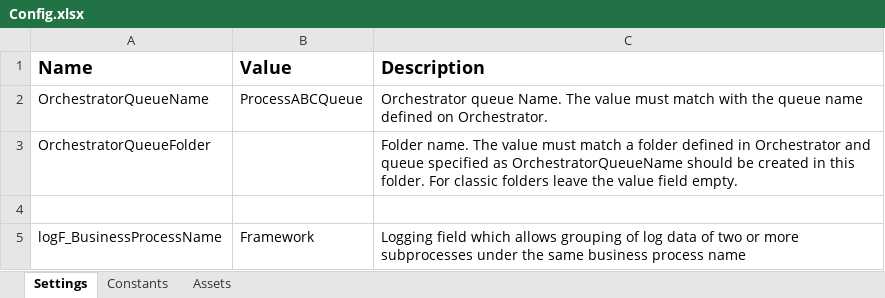
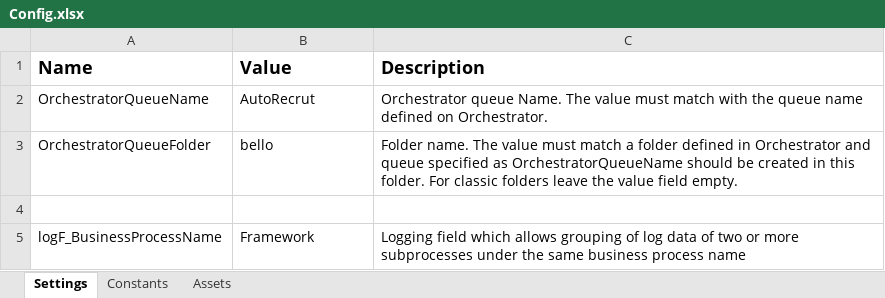
Before and after one commit to FreddieMwau/Onboarding_Email_Coordinator, an Excel workbook: Data/Config.xlsx, sheet Settings, drawn as a sheet; values as stored, in another font and other column widths than the file's, no borders; the diff names each change by its address in the sheet, - before the commit and + after, or states it on an @@ line.

```diff
--- a/Data/Config.xlsx (sheet Settings)
+++ b/Data/Config.xlsx (sheet Settings)
-B2 (Value): ProcessABCQueue
+B2 (Value): AutoRecrut
-B3 (Value): (empty)
+B3 (Value): bello
```
Also changed, not shown: 12 other files.
